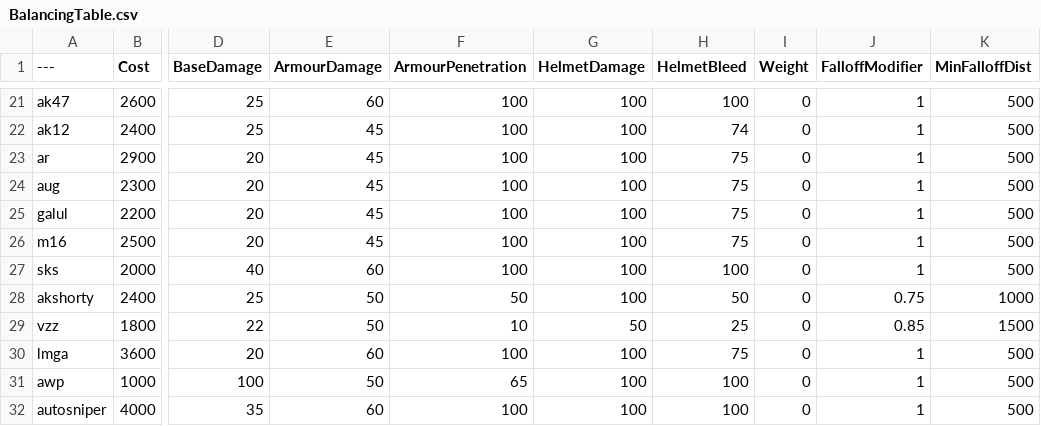
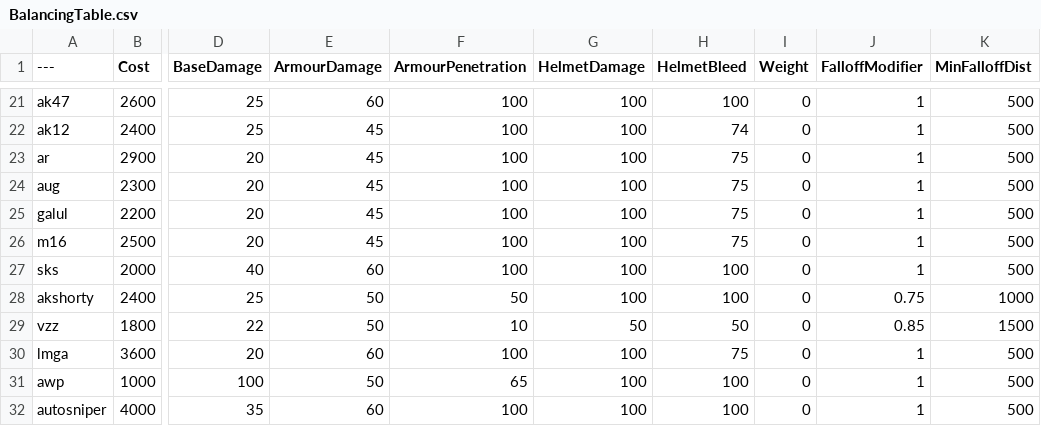
Before and after one commit to Moortu/BalancingTable, a CSV file: BalancingTable.csv, drawn as a sheet; only a part is shown, gaps mark what is left out; the diff names each change by its address in the sheet, - before the commit and + after, or states it on an @@ line.

Commit message:
more changessss

```diff
--- a/BalancingTable.csv
+++ b/BalancingTable.csv
-H28 (HelmetBleed): 50
+H28 (HelmetBleed): 100
-H29 (HelmetBleed): 25
+H29 (HelmetBleed): 50
```
